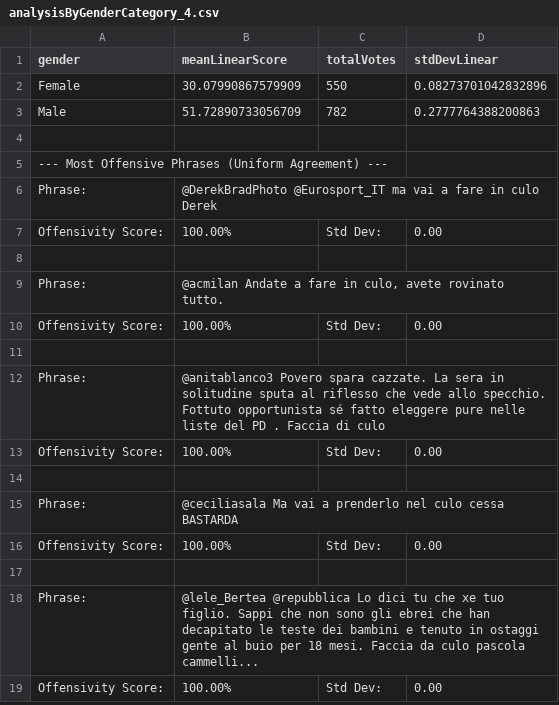
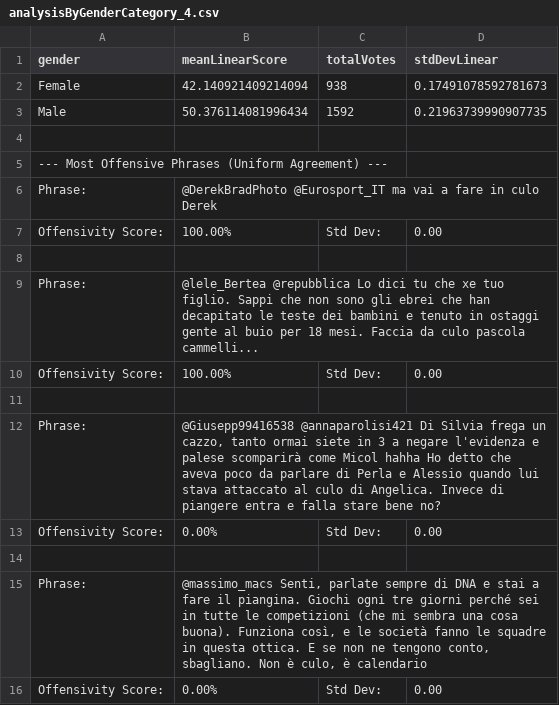
Before and after one commit to GiuseppeRaso02/Multiscale, a CSV file: analysis/analysisByGenderCategory_4.csv, drawn as a sheet.

```diff
--- a/analysis/analysisByGenderCategory_4.csv
+++ b/analysis/analysisByGenderCategory_4.csv
@@ -1,4 +1,4 @@
 gender	meanLinearScore	totalVotes	stdDevLinear
-Female	30.07990867579909	550	0.08273701042832896
-Male	51.72890733056709	782	0.2777764388200863
+Female	42.140921409214094	938	0.17491078592781673
+Male	50.376114081996434	1592	0.21963739990907735
 
@@ -8,12 +8,9 @@ Offensivity Score:	100.00%	Std Dev:	0.00
 
-Phrase:	@acmilan Andate a fare in culo, avete rovinato tutto.
+Phrase:	@lele_Bertea @repubblica Lo dici tu che xe tuo figlio. Sappi che non sono gli ebrei che han decapitato le teste dei bambini e tenuto in ostaggi gente al buio per 18 mesi. Faccia da culo pascola cammelli...
 Offensivity Score:	100.00%	Std Dev:	0.00
 
-Phrase:	@anitablanco3 Povero spara cazzate. La sera in solitudine sputa al riflesso che vede allo specchio. Fottuto opportunista sé fatto eleggere pure nelle liste del PD . Faccia di culo
-Offensivity Score:	100.00%	Std Dev:	0.00
+Phrase:	@Giusepp99416538 @annaparolisi421 Di Silvia frega un cazzo, tanto ormai siete in 3 a negare l'evidenza e palese scomparirà come Micol hahha Ho detto che aveva poco da parlare di Perla e Alessio quando lui stava attaccato al culo di Angelica. Invece di piangere entra e falla stare bene no?
+Offensivity Score:	0.00%	Std Dev:	0.00
 
-Phrase:	@ceciliasala Ma vai a prenderlo nel culo cessa BASTARDA
-Offensivity Score:	100.00%	Std Dev:	0.00
-
-Phrase:	@lele_Bertea @repubblica Lo dici tu che xe tuo figlio. Sappi che non sono gli ebrei che han decapitato le teste dei bambini e tenuto in ostaggi gente al buio per 18 mesi. Faccia da culo pascola cammelli...
-Offensivity Score:	100.00%	Std Dev:	0.00
+Phrase:	@massimo_macs Senti, parlate sempre di DNA e stai a fare il piangina. Giochi ogni tre giorni perché sei in tutte le competizioni (che mi sembra una cosa buona). Funziona così, e le società fanno le squadre in questa ottica. E se non ne tengono conto, sbagliano. Non è culo, è calendario
+Offensivity Score:	0.00%	Std Dev:	0.00
```
Also changed, not shown: analysis/analysisByAgegroupCategory_4.csv, analysis/analysisByEducationCategory_4.csv, 8 other files.
